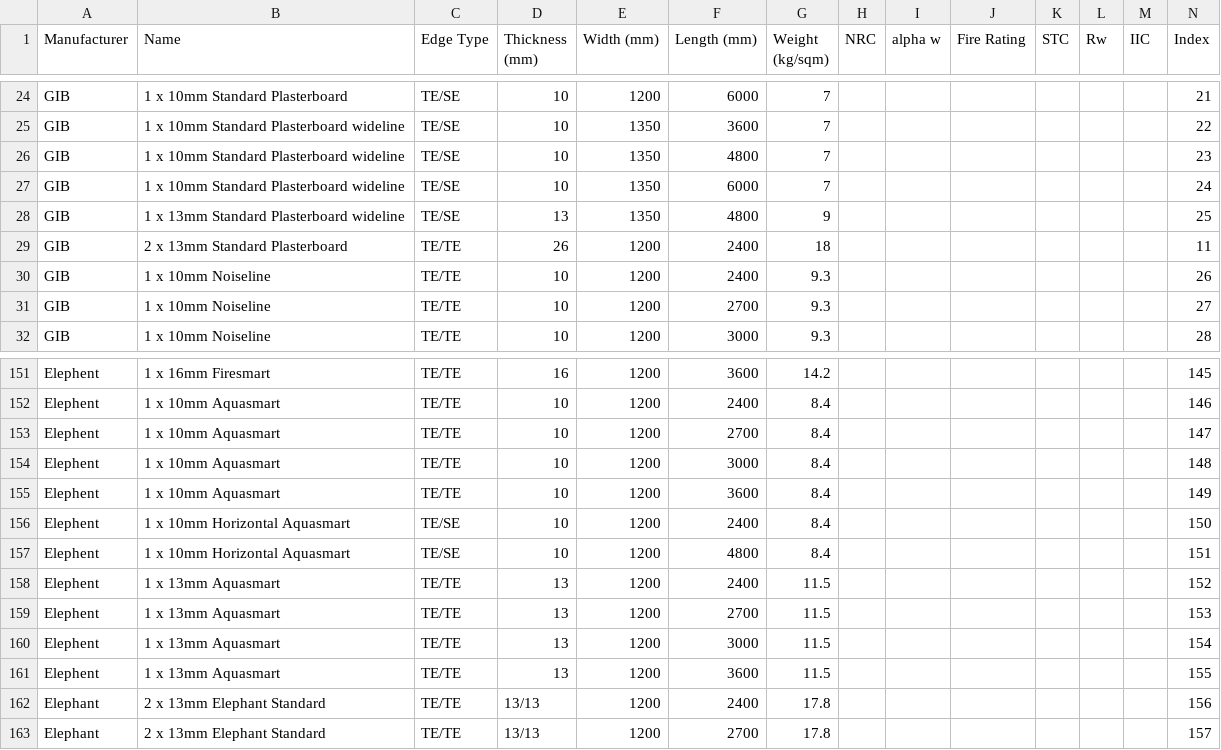
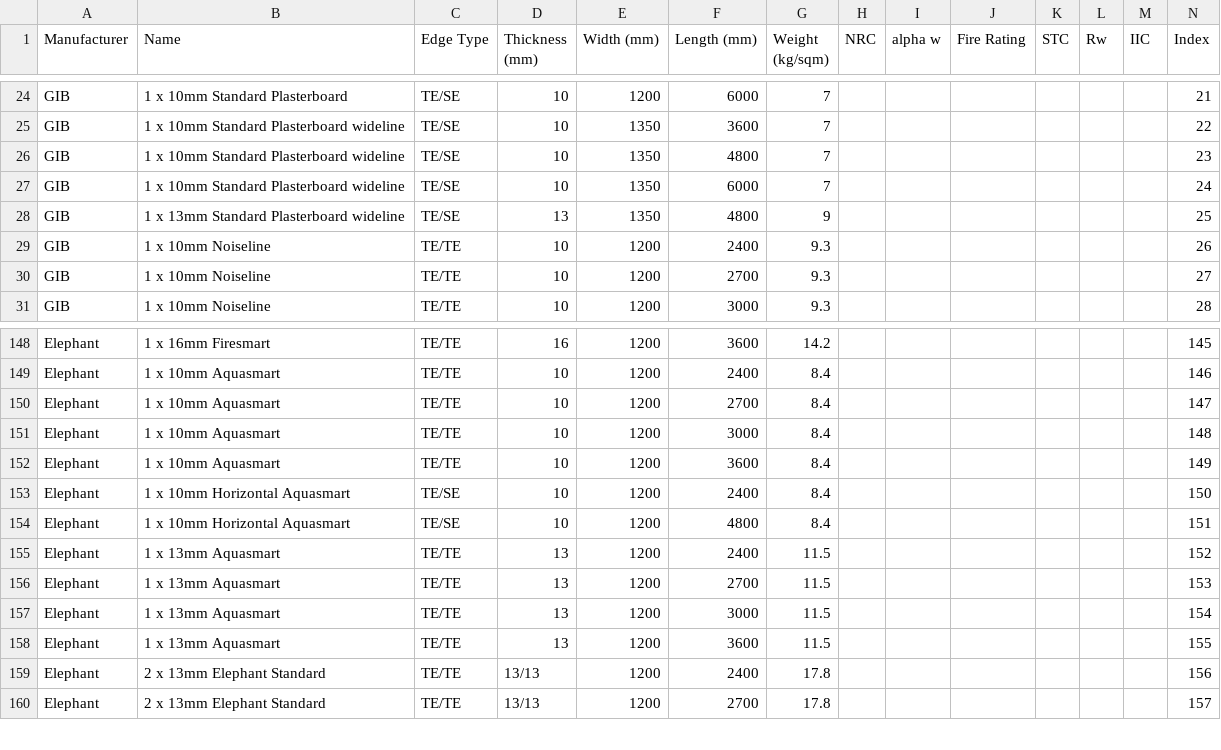
Before and after one commit to Constratum/product-data, a CSV file: product_data/data/Linings.csv, drawn as a sheet; only a part is shown, gaps mark what is left out; removed rows and columns are numbered as before the commit, all else as after; the diff covers the shown part only; the diff names each change by its address in the sheet, - before the commit and + after, or states it on an @@ line.

```diff
--- a/product_data/data/Linings.csv
+++ b/product_data/data/Linings.csv
-row 29: GIB | 2 x 13mm Standard Plasterboard | TE/TE | 26 | 1200 | 2400 | 18 |  |  |  |  |  |  | 11
-A148:A158 (Manufacturer): Elephent
+A148:A158 (Manufacturer): Elephant
```
Also changed, not shown: 2 removed rows and 67 edited cells elsewhere in this file.
